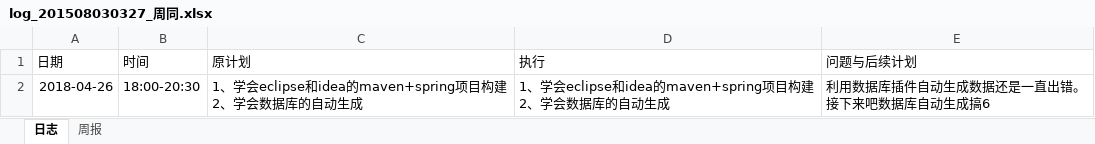
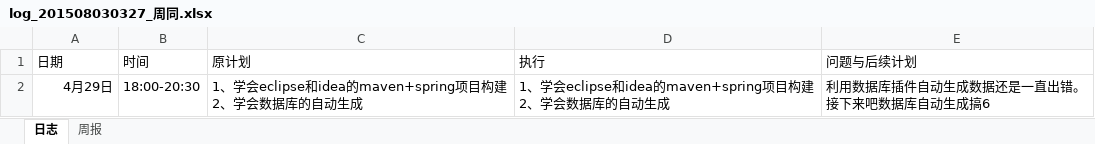
Before and after one commit to miss993/kkk, an Excel workbook: doc/log/log_201508030327_周同.xlsx, sheet 日志, drawn as a sheet; values as stored, in another font and other column widths than the file's, no borders; the diff names each change by its address in the sheet, - before the commit and + after, or states it on an @@ line.

Commit message:
update log

```diff
--- a/doc/log/log_201508030327_周同.xlsx (sheet 日志)
+++ b/doc/log/log_201508030327_周同.xlsx (sheet 日志)
-A2 (日期): 2018-04-26
+A2 (日期): 4月29日
```
